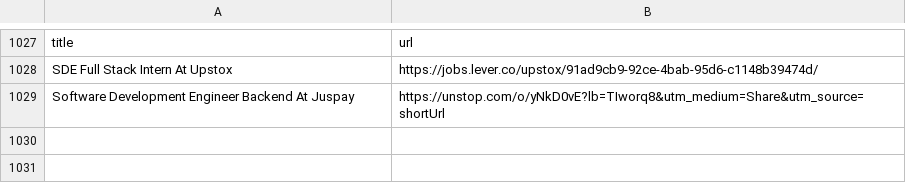
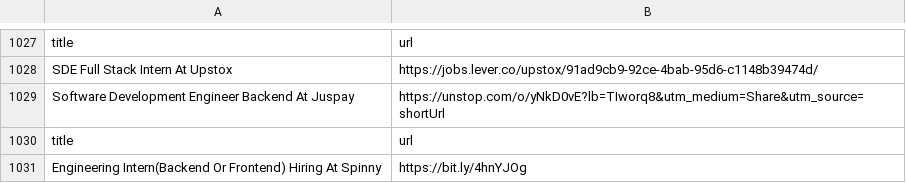
Before and after one commit to AbyvargheseMandapathel/job_updates_bot, a CSV file: output.csv, drawn as a sheet; only a part is shown, gaps mark what is left out.

Commit message:
Update output.csv - 2025-01-20 15:34:21

```diff
--- a/output.csv
+++ b/output.csv
@@ -1029 +1029,3 @@ SDE Full Stack Intern At Upstox,https://jobs.lever.co/upstox/91ad9cb9-92ce-4bab-
 Software Development Engineer Backend At Juspay,https://unstop.com/o/yNkD0vE?lb=TIworq8&utm_medium=Share&utm_source=shortUrl
+title,url
+Engineering Intern(Backend Or Frontend) Hiring At Spinny ,https://bit.ly/4hnYJOg
```
